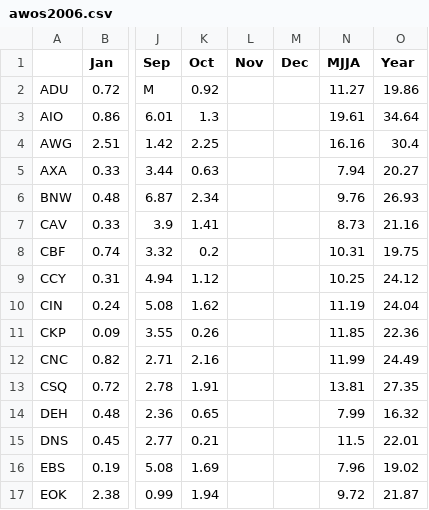
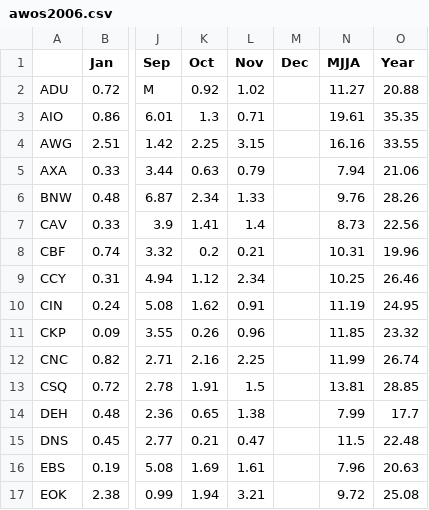
Before and after one commit to ForceCry/iem, a CSV file: htdocs/AWOS/reports/awos2006.csv, drawn as a sheet; only a part is shown, gaps mark what is left out; the diff covers the shown part only; the diff names each change by its address in the sheet, - before the commit and + after, or states it on an @@ line.

```diff
--- a/htdocs/AWOS/reports/awos2006.csv
+++ b/htdocs/AWOS/reports/awos2006.csv
-L2 (Nov): (empty)
+L2 (Nov): 1.02
-O2 (Year): 19.86
+O2 (Year): 20.88
-L3 (Nov): (empty)
+L3 (Nov): 0.71
-O3 (Year): 34.64
+O3 (Year): 35.35
-L4 (Nov): (empty)
+L4 (Nov): 3.15
-O4 (Year): 30.4
+O4 (Year): 33.55
-L5 (Nov): (empty)
+L5 (Nov): 0.79
-O5 (Year): 20.27
+O5 (Year): 21.06
-L6 (Nov): (empty)
+L6 (Nov): 1.33
-O6 (Year): 26.93
+O6 (Year): 28.26
-L7 (Nov): (empty)
+L7 (Nov): 1.4
-O7 (Year): 21.16
+O7 (Year): 22.56
-L8 (Nov): (empty)
+L8 (Nov): 0.21
-O8 (Year): 19.75
+O8 (Year): 19.96
-L9 (Nov): (empty)
+L9 (Nov): 2.34
-O9 (Year): 24.12
+O9 (Year): 26.46
-L10 (Nov): (empty)
+L10 (Nov): 0.91
-O10 (Year): 24.04
+O10 (Year): 24.95
-L11 (Nov): (empty)
+L11 (Nov): 0.96
-O11 (Year): 22.36
+O11 (Year): 23.32
-L12 (Nov): (empty)
+L12 (Nov): 2.25
-O12 (Year): 24.49
+O12 (Year): 26.74
-L13 (Nov): (empty)
+L13 (Nov): 1.5
-O13 (Year): 27.35
+O13 (Year): 28.85
-L14 (Nov): (empty)
+L14 (Nov): 1.38
-O14 (Year): 16.32
+O14 (Year): 17.7
-L15 (Nov): (empty)
+L15 (Nov): 0.47
-O15 (Year): 22.01
+O15 (Year): 22.48
-L16 (Nov): (empty)
+L16 (Nov): 1.61
-O16 (Year): 19.02
+O16 (Year): 20.63
-L17 (Nov): (empty)
+L17 (Nov): 3.21
-O17 (Year): 21.87
+O17 (Year): 25.08
```
Also changed, not shown: 38 edited cells elsewhere in this file, 2 other files.
